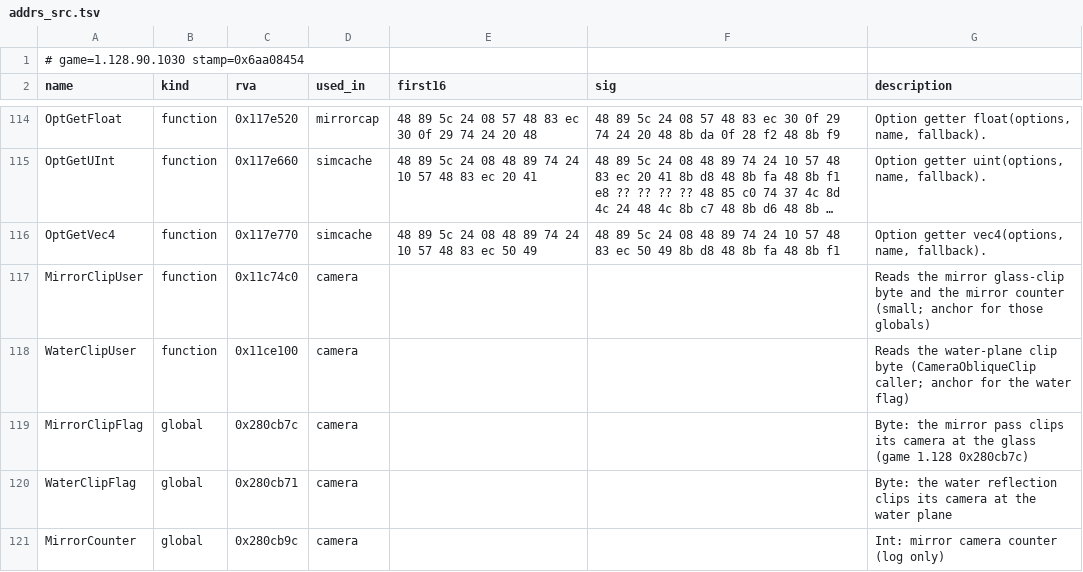
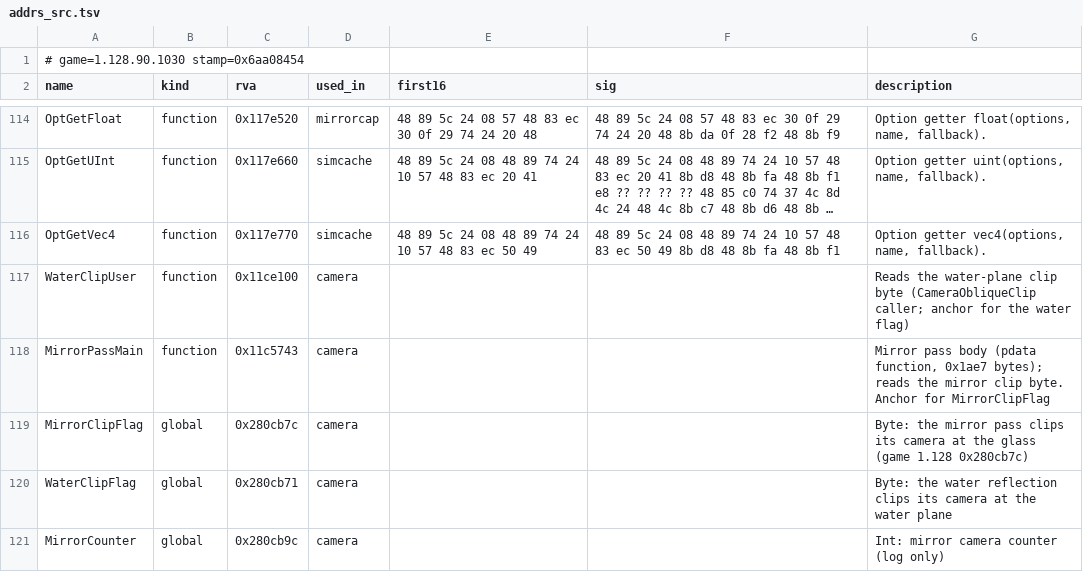
Before and after one commit to MasterRoshiHehe/Sims4VR, a TSV file: tools/addrs/addrs_src.tsv, drawn as a sheet; only a part is shown, gaps mark what is left out; long unchanged cells end in …; removed rows and columns are numbered as before the commit, all else as after; the diff names each change by its address in the sheet, - before the commit and + after, or states it on an @@ line.

```diff
--- a/tools/addrs/addrs_src.tsv
+++ b/tools/addrs/addrs_src.tsv
-row 117: MirrorClipUser | function | 0x11c74c0 | camera |  |  | Reads the mirror glass-clip byte and the mirror counter (small; anchor for those globals)
+row 118: MirrorPassMain | function | 0x11c5743 | camera |  |  | Mirror pass body (pdata function, 0x1ae7 bytes); reads the mirror clip byte. Anchor for MirrorClipFlag
```
Also changed, not shown: 1 other file.
